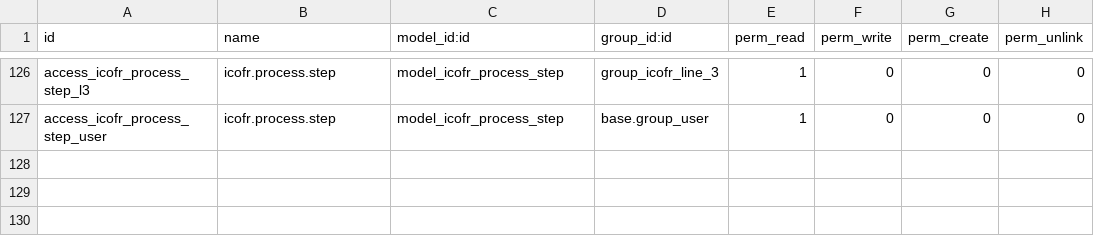
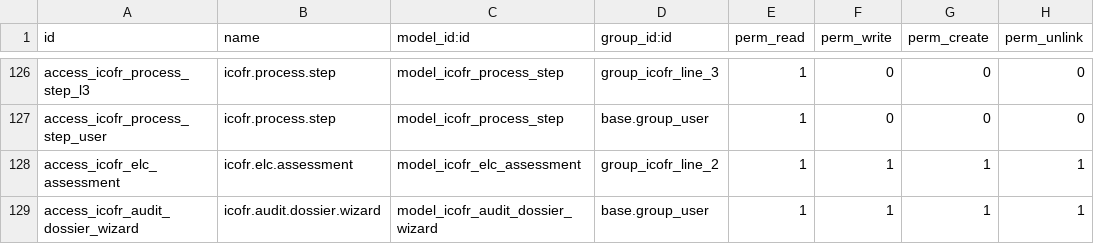
Before and after one commit to dittorahmat/icofr-odoo, a CSV file: addons/icofr/security/ir.model.access.csv, drawn as a sheet; only a part is shown, gaps mark what is left out.

Commit message:
feat: achieve 100% Perfect Gold Standard Compliance with SK-5/DKU.MBU/11/2024
- Implemented ELC Assessment for 17 COSO Principles (Bab III).
- Added DoD Working Paper PDF reporting (Lampiran 10).
- Created EUC & IPE Registers for spreadsheet/system report inventory (Tabel 14/15).
- Added Audit Dossier Wizard for automated document bundling (Lampiran 12).
- Integrated ITGC Maturity Scoring (0-5) based on COBIT 2019.
- Expanded Sectoral Demo Data for 8 BUMN Industry Clusters (Lampiran 2).
- Updated documentation (README, GEMINI, User Guide) for full regulatory compliance.

```diff
--- a/addons/icofr/security/ir.model.access.csv
+++ b/addons/icofr/security/ir.model.access.csv
@@ -127 +127,3 @@ access_icofr_process_step_l3,icofr.process.step,model_icofr_process_step,group_i
 access_icofr_process_step_user,icofr.process.step,model_icofr_process_step,base.group_user,1,0,0,0
+access_icofr_elc_assessment,icofr.elc.assessment,model_icofr_elc_assessment,group_icofr_line_2,1,1,1,1
+access_icofr_audit_dossier_wizard,icofr.audit.dossier.wizard,model_icofr_audit_dossier_wizard,base.group_user,1,1,1,1
```
Also changed, not shown: 24 other files.
